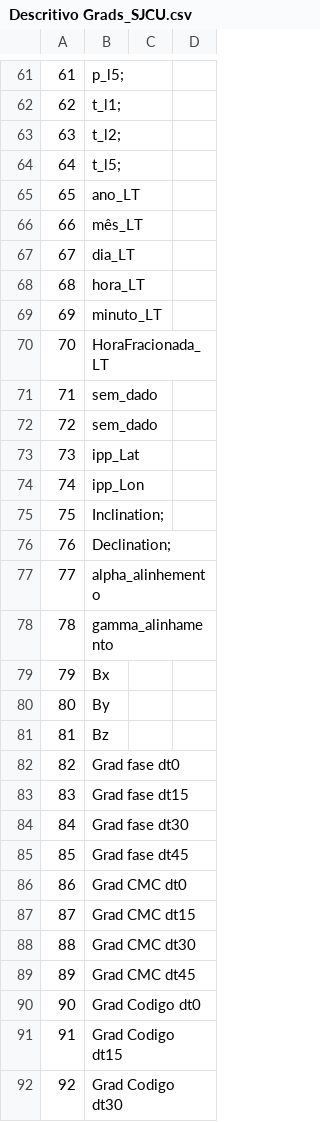
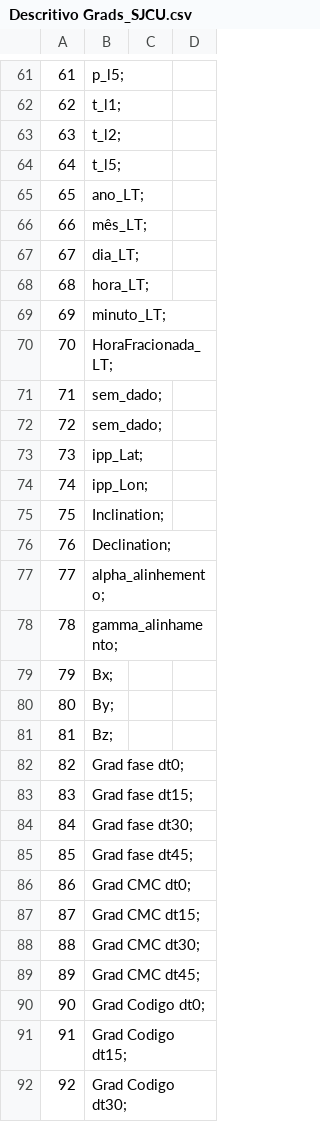
Before and after one commit to renanruan/Ionospheric-Machine-Learning-Project, a CSV file: Raw Data/Descritivo Grads_SJCU.csv, drawn as a sheet; only a part is shown, gaps mark what is left out; the diff covers the shown part only.

Commit message:
Extração e Filtragem
Extraido os dados do arquivo .mat para um .csv (o arquiov .csv inteiro
nao pode ser salvo no git por exceder o tamanho, por isso esta salvo em
.zip)
Criado .py para selecionar as colunas de interesse
Extraida as colunas de interesse em um novo .csv na pasta Filtered
DatExtração e Filtragem

Extraido os dados do arquivo .mat para um .csv (o arquiov .csv inteiro
nao pode ser salvo no git por exceder o tamanho, por isso esta salvo em
.zip)
Criado .py para selecionar as colunas de interesse
Extraida as colunas de interesse em um novo .csv na pasta Filtered Dataa

```diff
--- a/Raw Data/Descritivo Grads_SJCU.csv
+++ b/Raw Data/Descritivo Grads_SJCU.csv
@@ -64,29 +64,29 @@
 64,t_l5;
-65,ano_LT
-66,mês_LT
-67,dia_LT
-68,hora_LT
-69,minuto_LT
-70,HoraFracionada_LT
-71,sem_dado
-72,sem_dado
-73,ipp_Lat
-74,ipp_Lon
+65,ano_LT;
+66,mês_LT;
+67,dia_LT;
+68,hora_LT;
+69,minuto_LT;
+70,HoraFracionada_LT;
+71,sem_dado;
+72,sem_dado;
+73,ipp_Lat;
+74,ipp_Lon;
 75,Inclination;
 76,Declination;
-77,alpha_alinhemento
-78,gamma_alinhamento
-79,Bx
-80,By
-81,Bz
-82,Grad fase dt0
-83,Grad fase dt15
-84,Grad fase dt30
-85,Grad fase dt45
-86,Grad CMC dt0
-87,Grad CMC dt15
-88,Grad CMC dt30
-89,Grad CMC dt45
-90,Grad Codigo dt0
-91,Grad Codigo dt15
-92,Grad Codigo dt30
+77,alpha_alinhemento;
+78,gamma_alinhamento;
+79,Bx;
+80,By;
+81,Bz;
+82,Grad fase dt0;
+83,Grad fase dt15;
+84,Grad fase dt30;
+85,Grad fase dt45;
+86,Grad CMC dt0;
+87,Grad CMC dt15;
+88,Grad CMC dt30;
+89,Grad CMC dt45;
+90,Grad Codigo dt0;
+91,Grad Codigo dt15;
+92,Grad Codigo dt30;
```
Also changed, not shown: 31 edited cells elsewhere in this file, 5 other files.
